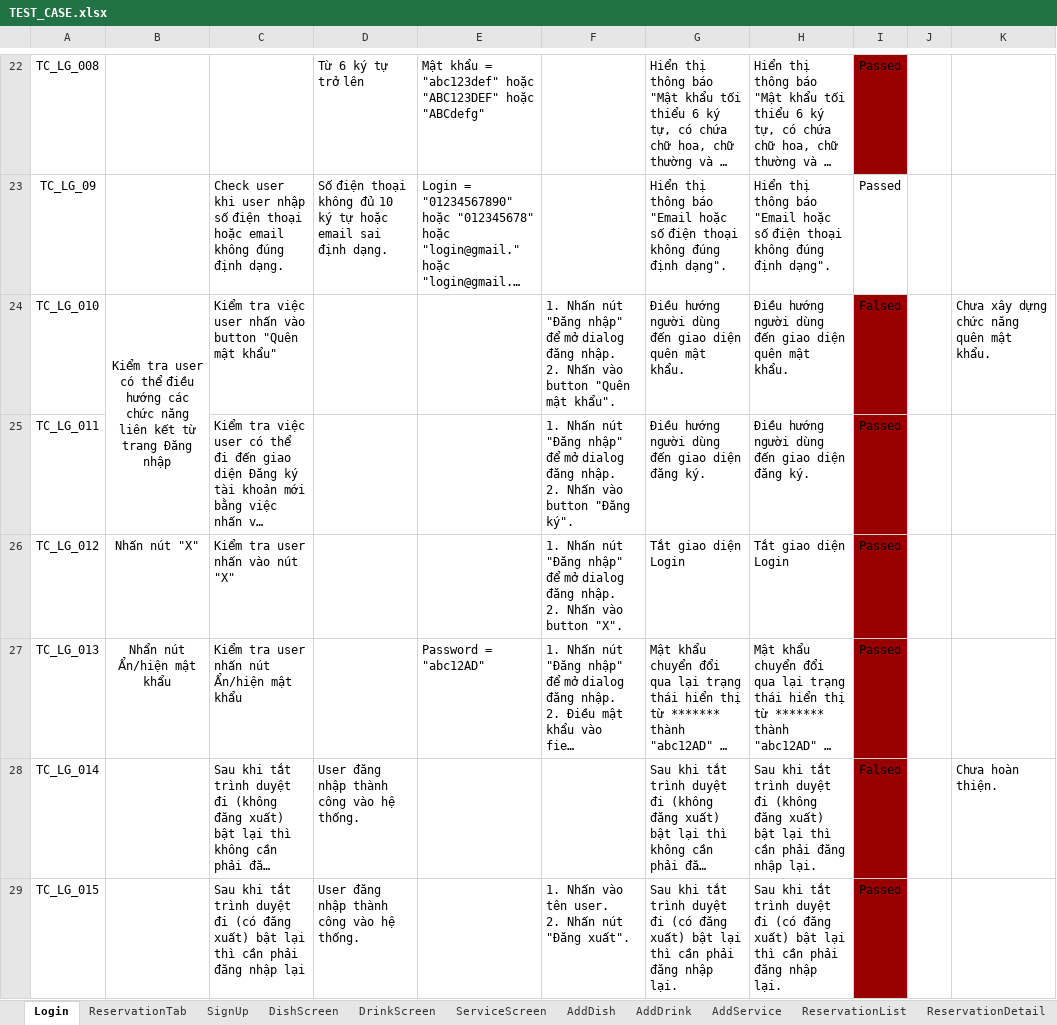
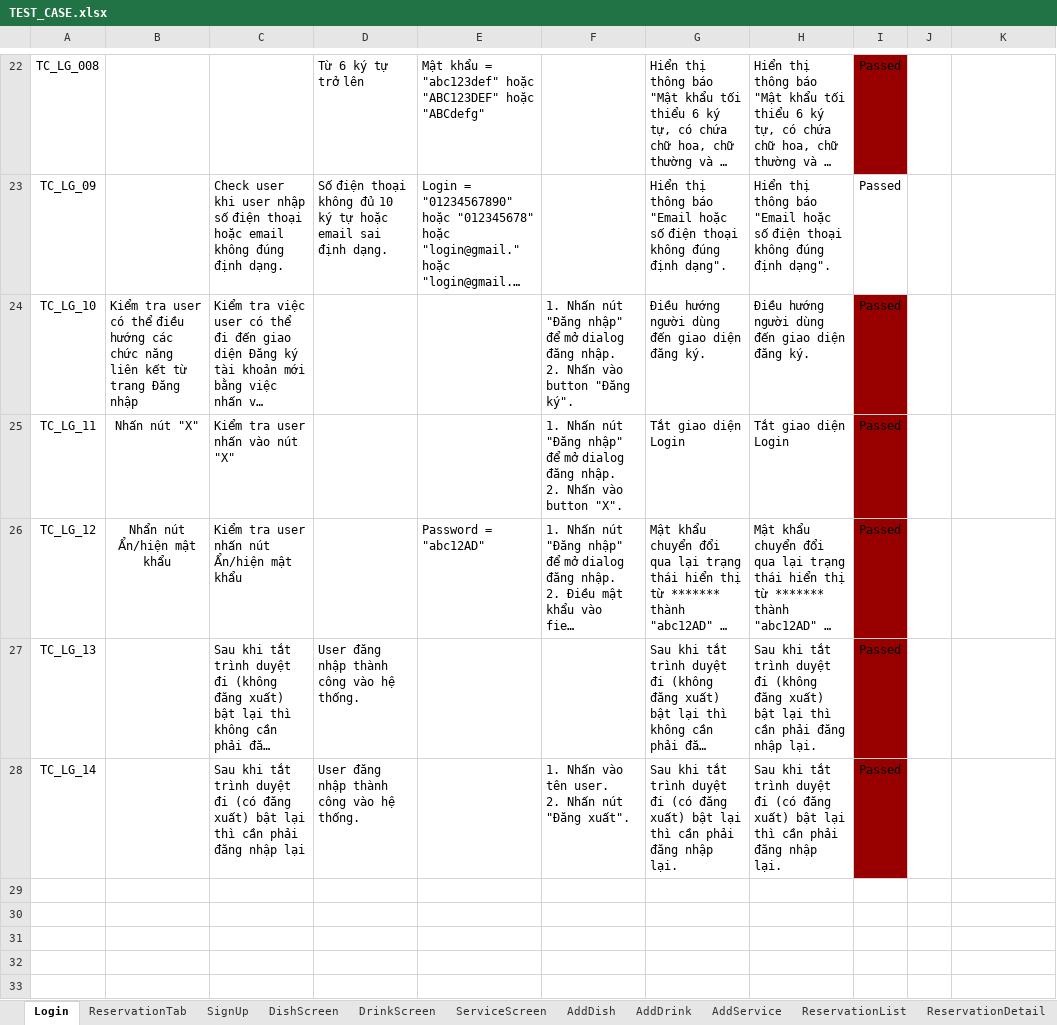
Before and after one commit to DyNamite-TNT-1/doc-restaurant-project, an Excel workbook: Week4/TEST_CASE.xlsx, sheet Login, drawn as a sheet; only a part is shown, gaps mark what is left out; long unchanged cells end in …; values as stored, in another font and other column widths than the file's, no borders; conditional formats not drawn; removed rows and columns are numbered as before the commit, all else as after; ↵ is a line break in a cell; the diff names each change by its address in the sheet, - before the commit and + after, or states it on an @@ line.

```diff
--- a/Week4/TEST_CASE.xlsx (sheet Login)
+++ b/Week4/TEST_CASE.xlsx (sheet Login)
-row 24: TC_LG_010 | Kiểm tra user có thể điều hướng các chức năng liên kết từ trang Đăng nhập | Kiểm tra việc user nhấn vào button "Quên mật khẩu" |  |  | 1. Nhấn nút "Đăng nhập" để mở dialog đăng nhập. ↵ 2. Nhấn vào button "Quên mật khẩu". | Điều hướng người dùng đến giao diện quên mật khẩu. | Điều hướng người dùng đến giao diện quên mật khẩu. | Falsed |  | Chưa xây dựng chức năng quên mật khẩu.
-A24: TC_LG_011
+A24: TC_LG_10
-B24: (empty)
+B24: Kiểm tra user có thể điều hướng các chức năng liên kết từ trang Đăng nhập
-A25: TC_LG_012
+A25: TC_LG_11
-A26: TC_LG_013
+A26: TC_LG_12
-A27: TC_LG_014
+A27: TC_LG_13
-I27: Falsed
+I27: Passed
-K27: Chưa hoàn thiện.
+K27: (empty)
-A28: TC_LG_015
+A28: TC_LG_14
```
Also changed, not shown: sheet SignUp, Week2/ManHinhChiTiet/ReservationTab.xlsx, Week2/ManHinhChiTiet/SignIn.xlsx, 1 other file.
